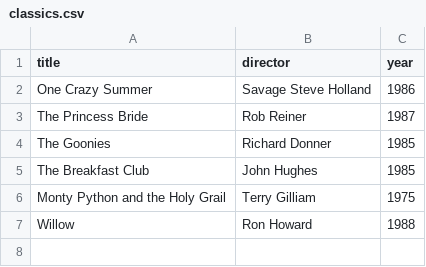
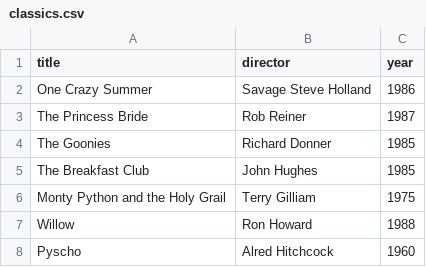
Before and after one commit to freewayeskimo/webflyx, a CSV file: classics.csv, drawn as a sheet.

Commit message:
L: lucky

```diff
--- a/classics.csv
+++ b/classics.csv
@@ -7 +7,2 @@ Monty Python and the Holy Grail, Terry Gilliam, 1975
 Willow, Ron Howard, 1988
+Pyscho, Alred Hitchcock, 1960
```
